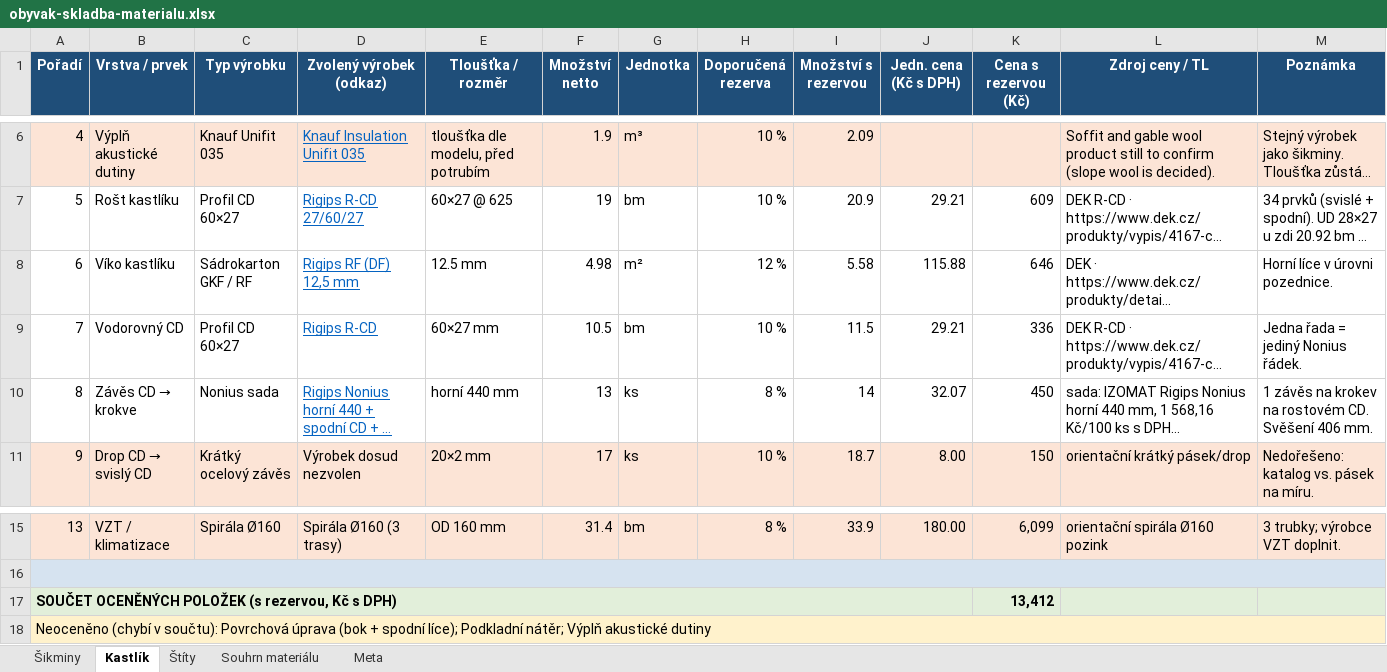
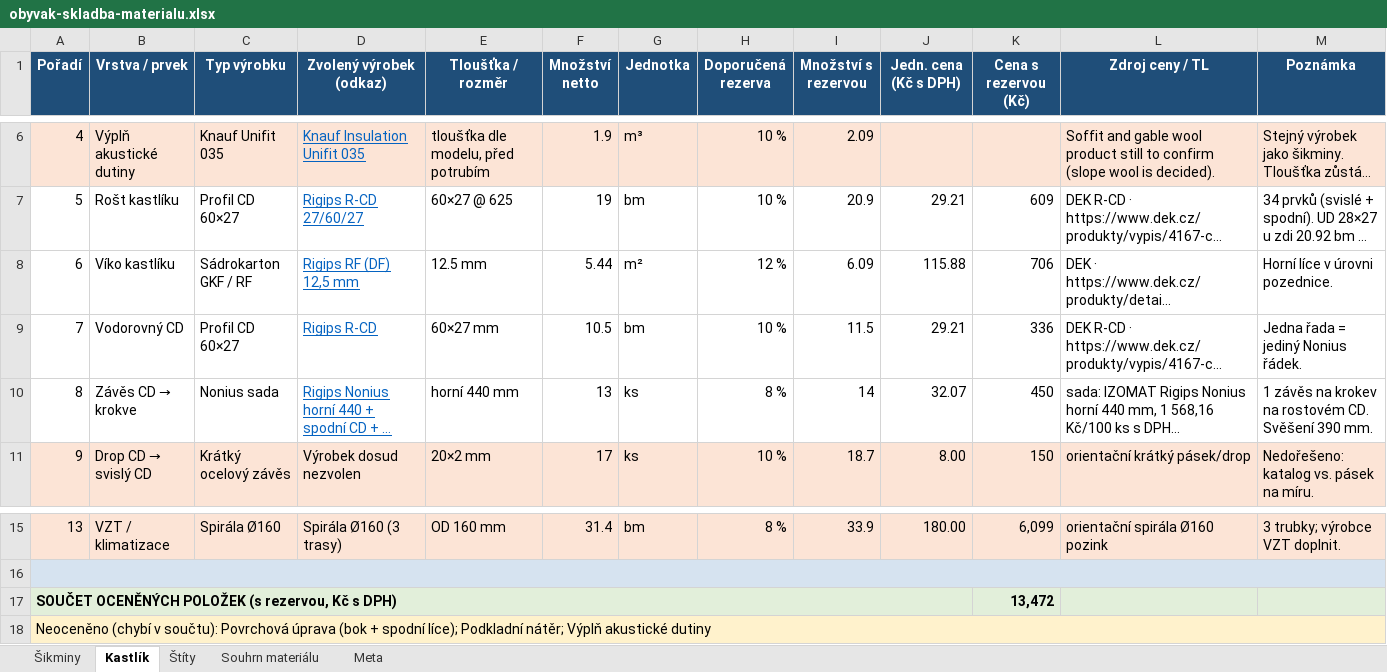
Before and after one commit to pteasima/Blueprints, an Excel workbook: docs/obyvak-skladba-materialu.xlsx, sheet Kastlík, drawn as a sheet; only a part is shown, gaps mark what is left out; long unchanged cells end in …; values as stored, in another font and other column widths than the file's, no borders; the diff names each change by its address in the sheet, - before the commit and + after, or states it on an @@ line.

```diff
--- a/docs/obyvak-skladba-materialu.xlsx (sheet Kastlík)
+++ b/docs/obyvak-skladba-materialu.xlsx (sheet Kastlík)
-F8 (Množství netto): 4.98
+F8 (Množství netto): 5.44
-I8 (Množství s rezervou): 5.58
+I8 (Množství s rezervou): 6.09
-K8 (Cena s rezervou (Kč)): 646
+K8 (Cena s rezervou (Kč)): 706
-M10 (Poznámka): …CD. Svěšení 406 mm.
+M10 (Poznámka): …CD. Svěšení 390 mm.
-K17 (Cena s rezervou (Kč)): 13,412
+K17 (Cena s rezervou (Kč)): 13,472
```
Also changed, not shown: sheet Souhrn materiálu, sheet Šikminy, 23 other files.
